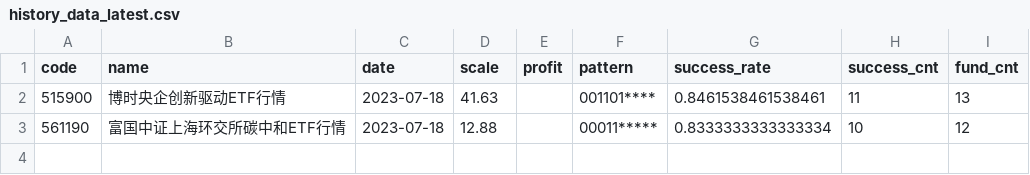
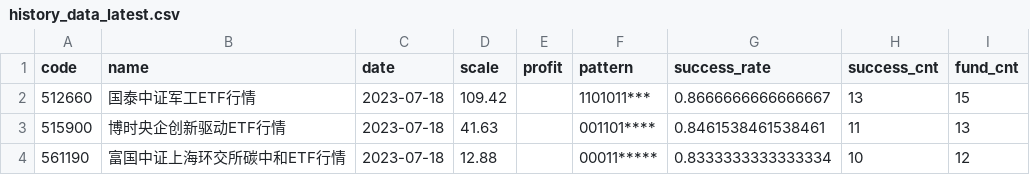
Before and after one commit to zuoxiaolei/qtrade2, a CSV file: data/ads/history_data_latest.csv, drawn as a sheet; the diff names each change by its address in the sheet, - before the commit and + after, or states it on an @@ line.

```diff
--- a/data/ads/history_data_latest.csv
+++ b/data/ads/history_data_latest.csv
+row 2: 512660 | 国泰中证军工ETF行情 | 2023-07-18 | 109.42 |  | 1101011*** | 0.8666666666666667 | 13 | 15
```
Also changed, not shown: data/ads/history_data2.csv, 2 other files.
